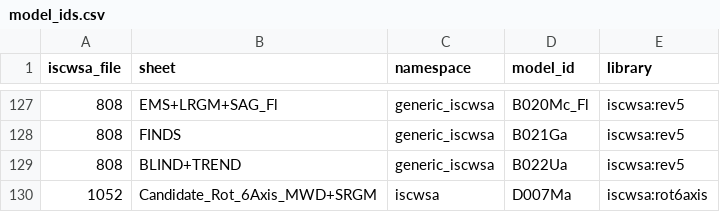
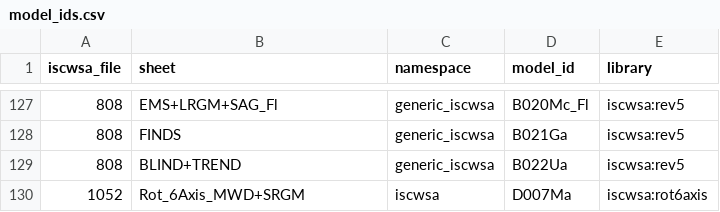
Before and after one commit to iscwsa/error-models, a CSV file: tools/model_ids.csv, drawn as a sheet; only a part is shown, gaps mark what is left out.

```diff
--- a/tools/model_ids.csv
+++ b/tools/model_ids.csv
@@ -129,2 +129,2 @@ iscwsa_file,sheet,namespace,model_id,library
 808,BLIND+TREND,generic_iscwsa,B022Ua,iscwsa:rev5
-1052,Candidate_Rot_6Axis_MWD+SRGM,iscwsa,D007Ma,iscwsa:rot6axis
+1052,Rot_6Axis_MWD+SRGM,iscwsa,D007Ma,iscwsa:rot6axis
```
Also changed, not shown: 6 other files.
